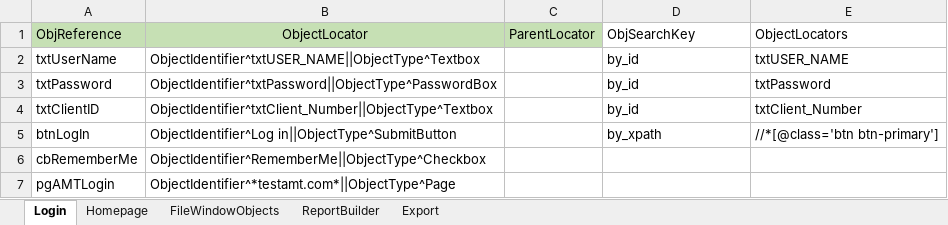
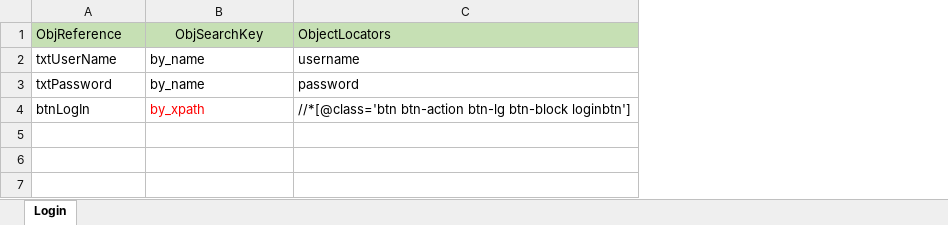
Before and after one commit to shahriarkamal-dsi/AMT-TestFrameWork, an Excel workbook: src/main/resources/objectLocator/Common.xlsx, sheet Login, drawn as a sheet; values as stored, in another font and other column widths than the file's, no borders; removed rows and columns are numbered as before the commit, all else as after; the diff names each change by its address in the sheet, - before the commit and + after, or states it on an @@ line.

```diff
--- a/src/main/resources/objectLocator/Common.xlsx (sheet Login)
+++ b/src/main/resources/objectLocator/Common.xlsx (sheet Login)
-sheet tab: Homepage
-sheet tab: FileWindowObjects
-sheet tab: ReportBuilder
-sheet tab: Export
-column B, rows 1-3: ObjectLocator | ObjectIdentifier^txtUSER_NAME||ObjectType^Textbox | ObjectIdentifier^txtPassword||ObjectType^PasswordBox; row 5: ObjectIdentifier^Log in||ObjectType^SubmitButton
-column C, row 1: ParentLocator
-column E, rows 1-3: ObjectLocators | txtUSER_NAME | txtPassword; row 5: //*[@class='btn btn-primary']
+column C, rows 1-4: ObjectLocators | username | password | //*[@class='btn btn-action btn-lg btn-block loginbtn']
@@ B1 fill: none → #C6E0B4, alignment: left → center @@
-B2:B3: by_id
+B2:B3: by_name
-row 4: txtClientID | ObjectIdentifier^txtClient_Number||ObjectType^Textbox |  | by_id | txtClient_Number
-B4 text colour: black
+B4 text colour: #FF0000
-row 6: cbRememberMe | ObjectIdentifier^RememberMe||ObjectType^Checkbox
-row 7: pgAMTLogin | ObjectIdentifier^*testamt.com*||ObjectType^Page
```
Also changed, not shown: src/main/resources/objectLocator/sample.xlsx, src/main/resources/testPlan/ModuleController.xlsx, 14 other files.
